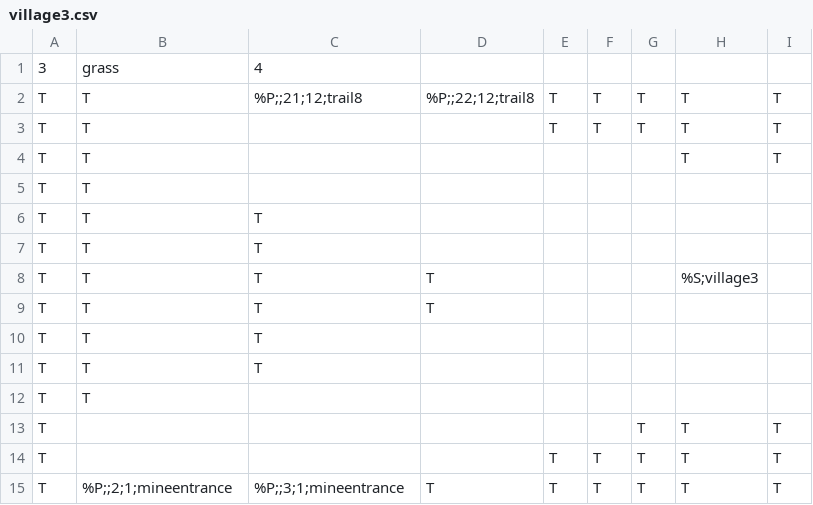
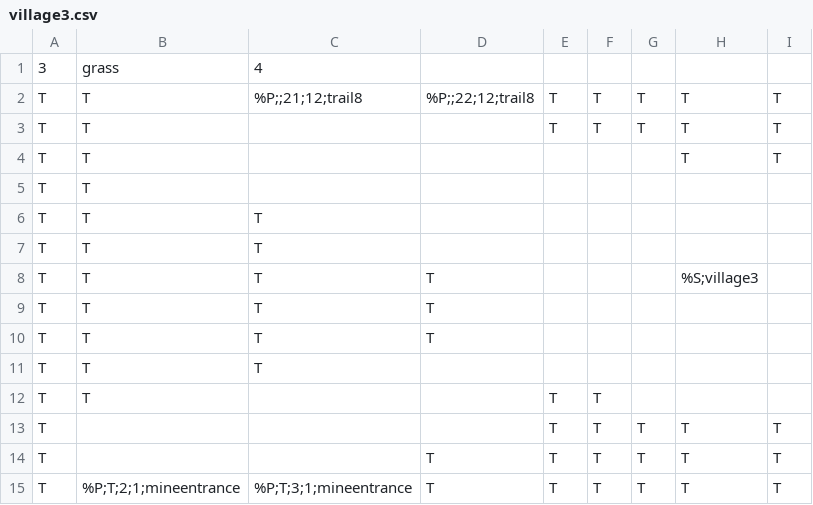
Before and after one commit to tmodell/The-Quincer-Chronicles-Toner-is-Low, a CSV file: src/world/lib/maps/village3.csv, drawn as a sheet; only a part is shown; the diff names each change by its address in the sheet, - before the commit and + after, or states it on an @@ line.

```diff
--- a/src/world/lib/maps/village3.csv
+++ b/src/world/lib/maps/village3.csv
-D10: (empty)
+D10: T
-E12:E13: (empty)
+E12:E13: T
-F12:F13: (empty)
+F12:F13: T
-D14: (empty)
+D14: T
-B15: %P;;2;1;mineentrance
+B15: %P;T;2;1;mineentrance
-C15: %P;;3;1;mineentrance
+C15: %P;T;3;1;mineentrance
```
Also changed, not shown: src/world/lib/maps/village0house1.csv, 1 other file.
